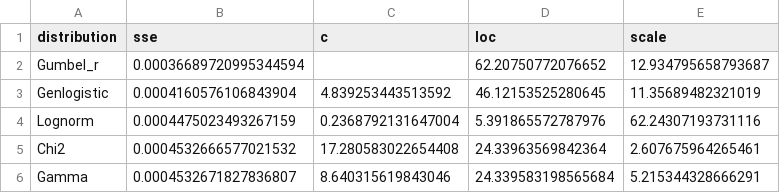
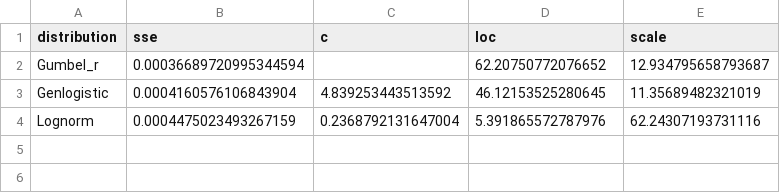
Before and after one commit to plcrisp/Automatic-IDF-Graphs, a CSV file: Results/inmet_dist_params.csv, drawn as a sheet; the diff names each change by its address in the sheet, - before the commit and + after, or states it on an @@ line.

Commit message:
♻️ remove unused distribution parameters from inmet_dist_params.csv; update get_distribution function call for clarity

```diff
--- a/Results/inmet_dist_params.csv
+++ b/Results/inmet_dist_params.csv
-row 5: Chi2 | 0.0004532666577021532 | 17.280583022654408 | 24.33963569842364 | 2.607675964265461
-row 6: Gamma | 0.0004532671827836807 | 8.640315619843046 | 24.339583198565684 | 5.215344328666291
```
Also changed, not shown: 2 other files.
